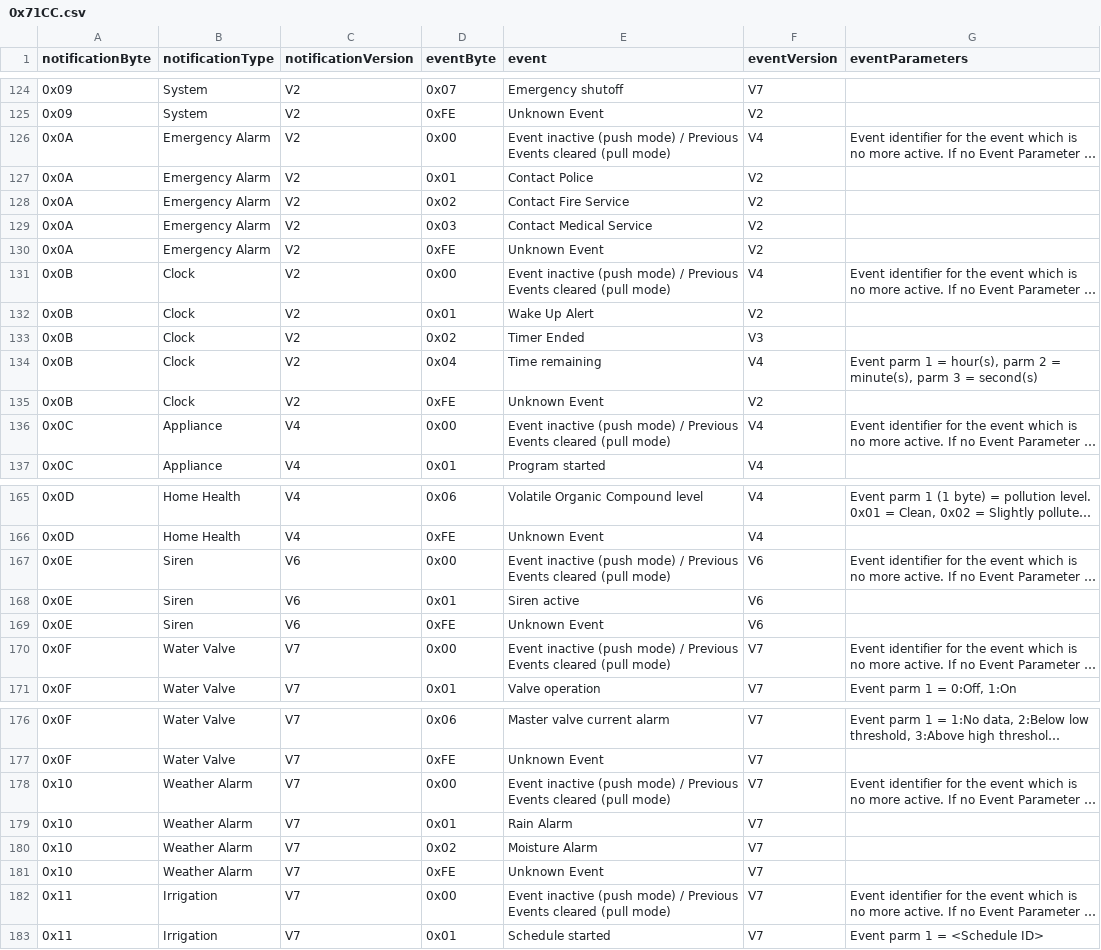
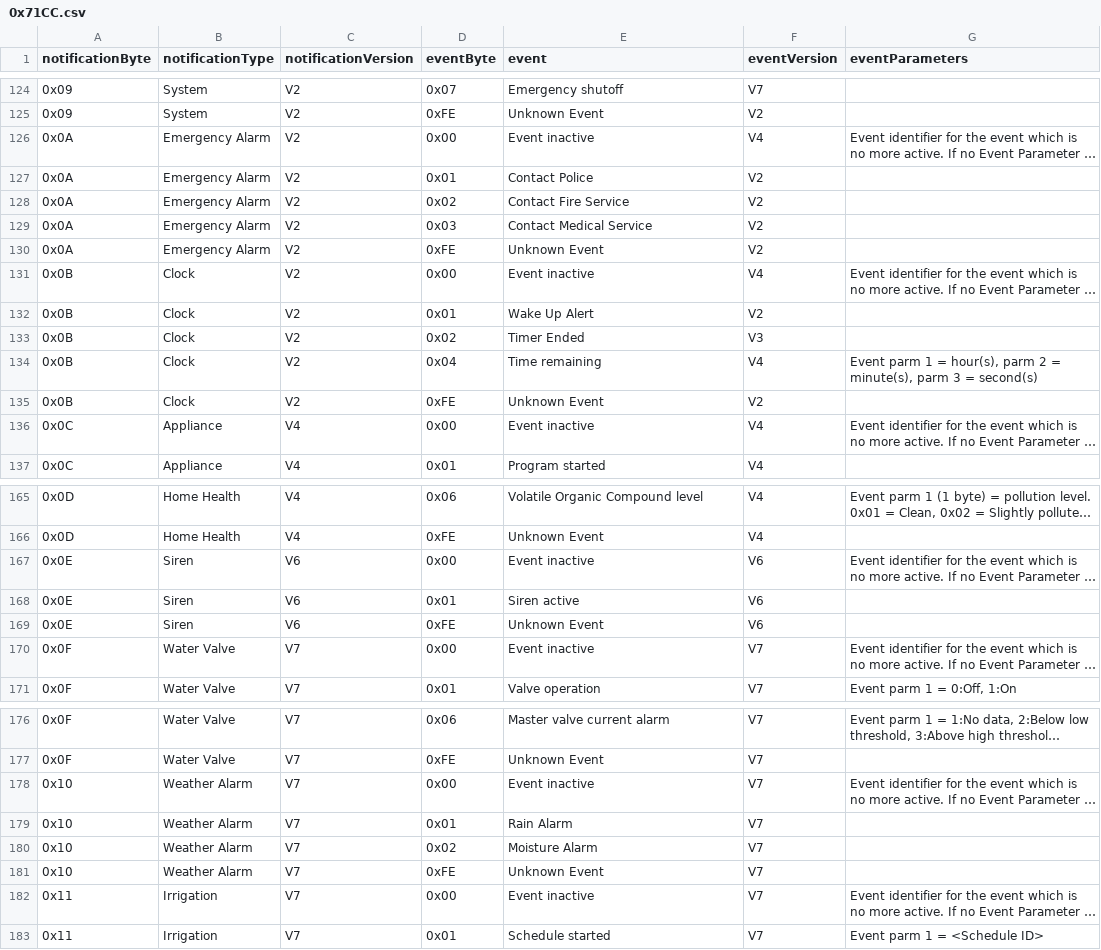
Before and after one commit to kris10an/ZEAL, a CSV file: ZEAL.indigoPlugin/Contents/Server Plugin/Z-Wave/0x71CC.csv, drawn as a sheet; only a part is shown, gaps mark what is left out; long unchanged cells end in …; the diff covers the shown part only; the diff names each change by its address in the sheet, - before the commit and + after, or states it on an @@ line.

Commit message:
- Fixed error in getting zDefs - fixed selectedTriggerIncludeFilterSave - Updated 0x00 events in 0x71CC.csv - method to safely get dict values

```diff
--- a/ZEAL.indigoPlugin/Contents/Server Plugin/Z-Wave/0x71CC.csv
+++ b/ZEAL.indigoPlugin/Contents/Server Plugin/Z-Wave/0x71CC.csv
-E126 (event): Event inactive (push mode) / Previous Events cleared (pull mode)
+E126 (event): Event inactive
-E131 (event): Event inactive (push mode) / Previous Events cleared (pull mode)
+E131 (event): Event inactive
-E136 (event): Event inactive (push mode) / Previous Events cleared (pull mode)
+E136 (event): Event inactive
-E167 (event): Event inactive (push mode) / Previous Events cleared (pull mode)
+E167 (event): Event inactive
-E170 (event): Event inactive (push mode) / Previous Events cleared (pull mode)
+E170 (event): Event inactive
-E178 (event): Event inactive (push mode) / Previous Events cleared (pull mode)
+E178 (event): Event inactive
-E182 (event): Event inactive (push mode) / Previous Events cleared (pull mode)
+E182 (event): Event inactive
```
Also changed, not shown: 11 edited cells elsewhere in this file, 1 other file.
